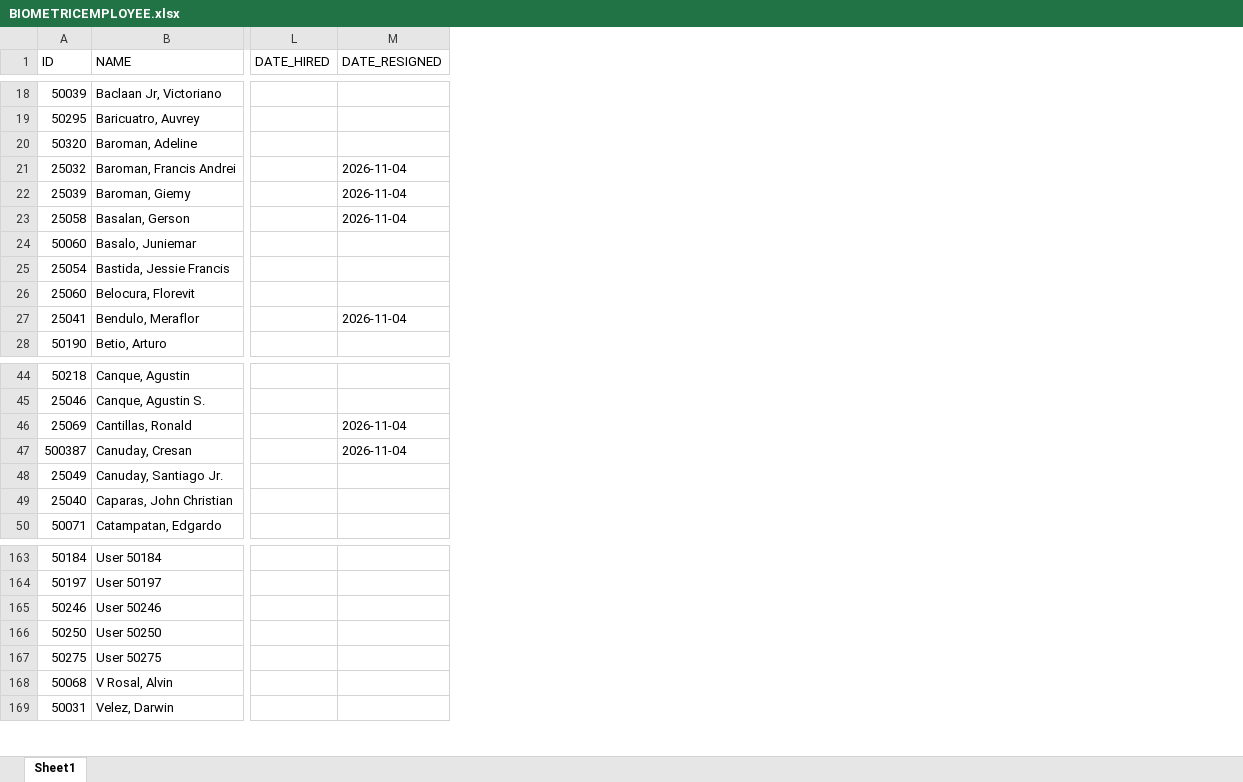
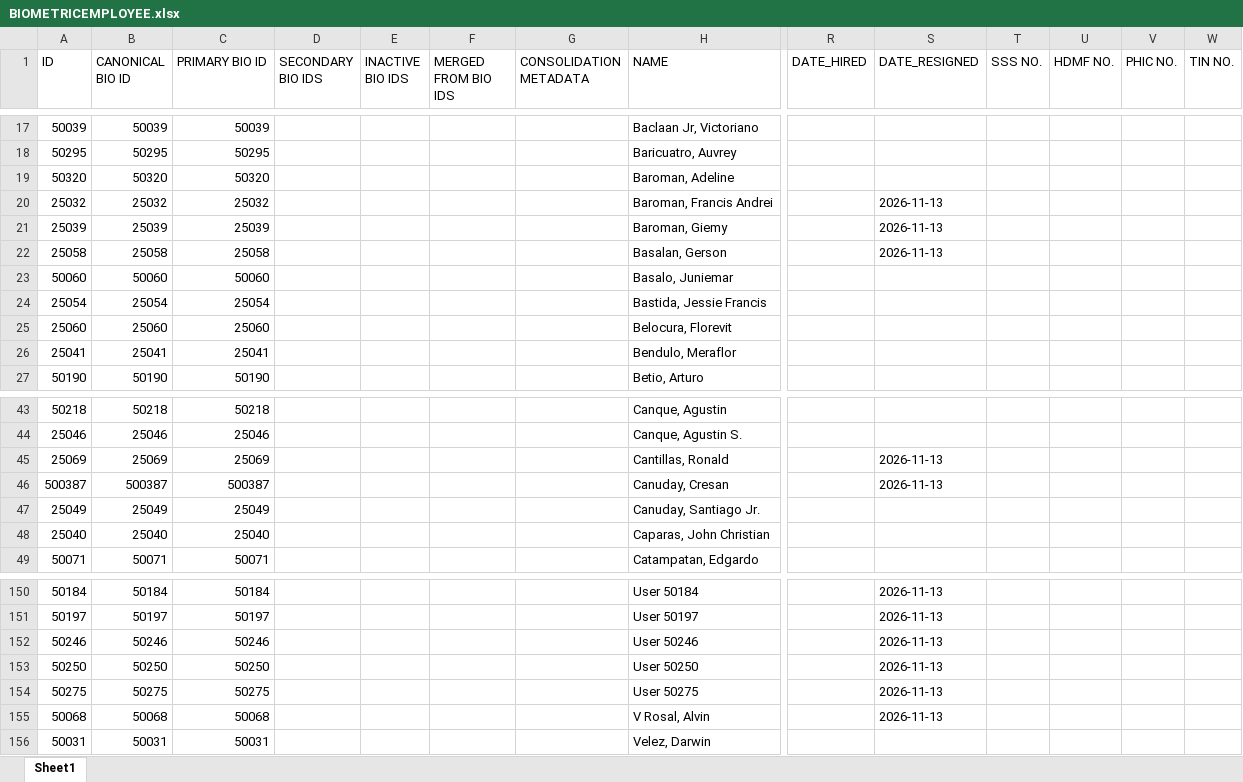
Before and after one commit to mcfaith9/dmbbhr, an Excel workbook: server/BIOMETRICEMPLOYEE.xlsx, sheet Sheet1, drawn as a sheet; only a part is shown, gaps mark what is left out; values as stored, in another font and other column widths than the file's, no cell formats; addresses are those after the commit; the diff covers the shown part only; the diff names each change by its address in the sheet, - before the commit and + after, or states it on an @@ line.

```diff
--- a/server/BIOMETRICEMPLOYEE.xlsx (sheet Sheet1)
+++ b/server/BIOMETRICEMPLOYEE.xlsx (sheet Sheet1)
+column B (CANONICAL BIO ID), rows 17-27: 50039 | 50295 | 50320 | 25032 | 25039 | 25058 | 50060 | 25054 | 25060 | 25041 | 50190; rows 43-49: 50218 | 25046 | 25069 | 500387 | 25049 | 25040 | 50071; rows 150-156: 50184 | 50197 | 50246 | 50250 | 50275 | 50068 | 50031
+column C (PRIMARY BIO ID), rows 17-27: 50039 | 50295 | 50320 | 25032 | 25039 | 25058 | 50060 | 25054 | 25060 | 25041 | 50190; rows 43-49: 50218 | 25046 | 25069 | 500387 | 25049 | 25040 | 50071; rows 150-156: 50184 | 50197 | 50246 | 50250 | 50275 | 50068 | 50031
+column D (SECONDARY BIO IDS), empty
+column E (INACTIVE BIO IDS), empty
+column F (MERGED FROM BIO IDS), empty
+column G (CONSOLIDATION METADATA), empty
+column T (SSS NO.), empty
+column U (HDMF NO.), empty
+column V (PHIC NO.), empty
+column W (TIN NO.), empty
-S20:S22 (DATE_RESIGNED): 2026-11-04
+S20:S22 (DATE_RESIGNED): 2026-11-13
-S26 (DATE_RESIGNED): 2026-11-04
+S26 (DATE_RESIGNED): (empty)
-S45:S46 (DATE_RESIGNED): 2026-11-04
+S45:S46 (DATE_RESIGNED): 2026-11-13
-S150:S155 (DATE_RESIGNED): (empty)
+S150:S155 (DATE_RESIGNED): 2026-11-13
```
Also changed, not shown: 1 added row, 14 removed rows and 39 edited cells elsewhere in this sheet, cell formats, 2 other files.
